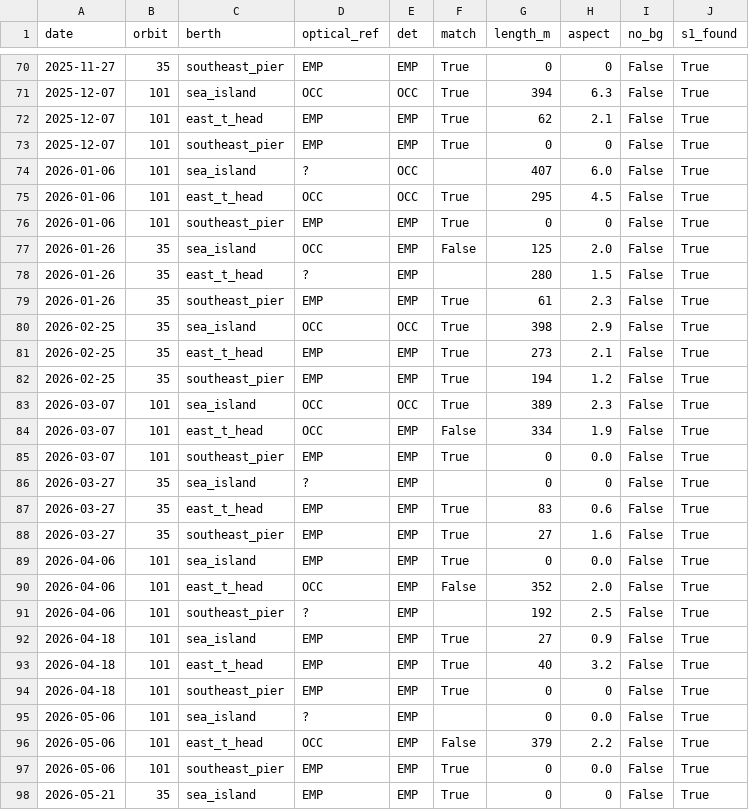
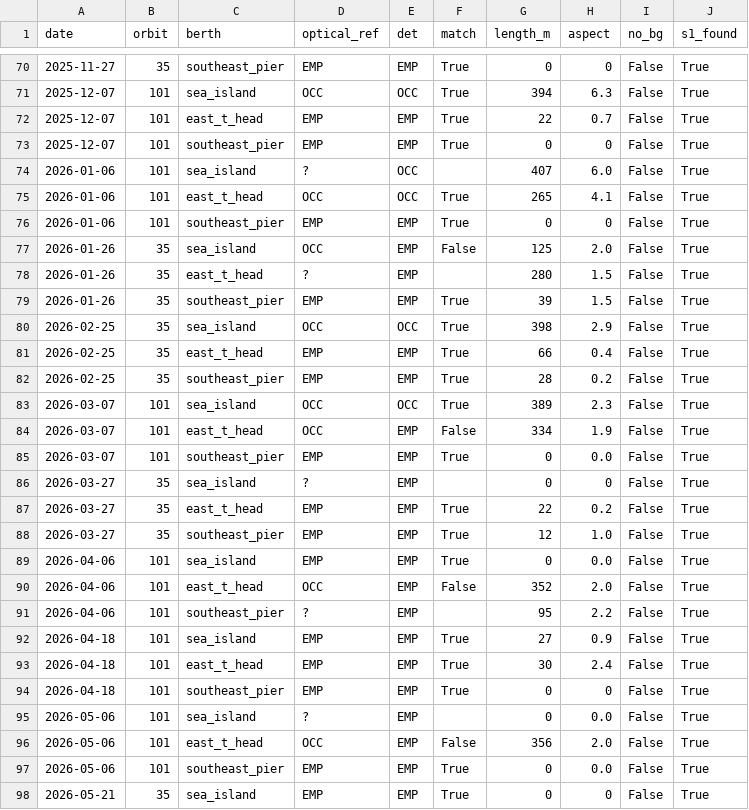
Before and after one commit to bachevskyvlad/kharg-dashboard, a CSV file: diagnostics/berth_v4/validation_optics_v4/results.csv, drawn as a sheet; only a part is shown, gaps mark what is left out; the diff covers the shown part only.

```diff
--- a/diagnostics/berth_v4/validation_optics_v4/results.csv
+++ b/diagnostics/berth_v4/validation_optics_v4/results.csv
@@ -71,6 +71,6 @@ date,orbit,berth,optical_ref,det,match,length_m,aspect,no_bg,s1_found
 2025-12-07,101,sea_island,OCC,OCC,True,394,6.3,False,True
-2025-12-07,101,east_t_head,EMP,EMP,True,62,2.1,False,True
+2025-12-07,101,east_t_head,EMP,EMP,True,22,0.7,False,True
 2025-12-07,101,southeast_pier,EMP,EMP,True,0,0,False,True
 2026-01-06,101,sea_island,?,OCC,,407,6.0,False,True
-2026-01-06,101,east_t_head,OCC,OCC,True,295,4.5,False,True
+2026-01-06,101,east_t_head,OCC,OCC,True,265,4.1,False,True
 2026-01-06,101,southeast_pier,EMP,EMP,True,0,0,False,True
@@ -78,6 +78,6 @@ date,orbit,berth,optical_ref,det,match,length_m,aspect,no_bg,s1_found
 2026-01-26,35,east_t_head,?,EMP,,280,1.5,False,True
-2026-01-26,35,southeast_pier,EMP,EMP,True,61,2.3,False,True
+2026-01-26,35,southeast_pier,EMP,EMP,True,39,1.5,False,True
 2026-02-25,35,sea_island,OCC,OCC,True,398,2.9,False,True
-2026-02-25,35,east_t_head,EMP,EMP,True,273,2.1,False,True
-2026-02-25,35,southeast_pier,EMP,EMP,True,194,1.2,False,True
+2026-02-25,35,east_t_head,EMP,EMP,True,66,0.4,False,True
+2026-02-25,35,southeast_pier,EMP,EMP,True,28,0.2,False,True
 2026-03-07,101,sea_island,OCC,OCC,True,389,2.3,False,True
@@ -86,12 +86,12 @@ date,orbit,berth,optical_ref,det,match,length_m,aspect,no_bg,s1_found
 2026-03-27,35,sea_island,?,EMP,,0,0,False,True
-2026-03-27,35,east_t_head,EMP,EMP,True,83,0.6,False,True
-2026-03-27,35,southeast_pier,EMP,EMP,True,27,1.6,False,True
+2026-03-27,35,east_t_head,EMP,EMP,True,22,0.2,False,True
+2026-03-27,35,southeast_pier,EMP,EMP,True,12,1.0,False,True
 2026-04-06,101,sea_island,EMP,EMP,True,0,0.0,False,True
 2026-04-06,101,east_t_head,OCC,EMP,False,352,2.0,False,True
-2026-04-06,101,southeast_pier,?,EMP,,192,2.5,False,True
+2026-04-06,101,southeast_pier,?,EMP,,95,2.2,False,True
 2026-04-18,101,sea_island,EMP,EMP,True,27,0.9,False,True
-2026-04-18,101,east_t_head,EMP,EMP,True,40,3.2,False,True
+2026-04-18,101,east_t_head,EMP,EMP,True,30,2.4,False,True
 2026-04-18,101,southeast_pier,EMP,EMP,True,0,0,False,True
 2026-05-06,101,sea_island,?,EMP,,0,0.0,False,True
-2026-05-06,101,east_t_head,OCC,EMP,False,379,2.2,False,True
+2026-05-06,101,east_t_head,OCC,EMP,False,356,2.0,False,True
 2026-05-06,101,southeast_pier,EMP,EMP,True,0,0.0,False,True
```
Also changed, not shown: 63 edited cells elsewhere in this file, diagnostics/berth_v410/results_table.csv, 5 other files.
